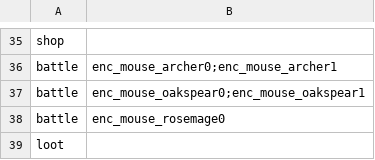
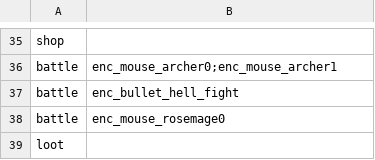
Before and after one commit to DDRMANIAC007/Rabbit_and_Steel_Mega_Encounter_Mod, a CSV file: Mega Encounter Mod/Hallway.csv, drawn as a sheet; only a part is shown, gaps mark what is left out.

Commit message:
Added BHM files
Added files for Bullet Hell Merran and added references to Hallway and SheetList.

```diff
--- a/Mega Encounter Mod/Hallway.csv
+++ b/Mega Encounter Mod/Hallway.csv
@@ -36,3 +36,3 @@ shop,
 battle,enc_mouse_archer0;enc_mouse_archer1
-battle,enc_mouse_oakspear0;enc_mouse_oakspear1
+battle,enc_bullet_hell_fight
 battle,enc_mouse_rosemage0
```
Also changed, not shown: Mega Encounter Mod/SheetList.csv, 3 other files.
